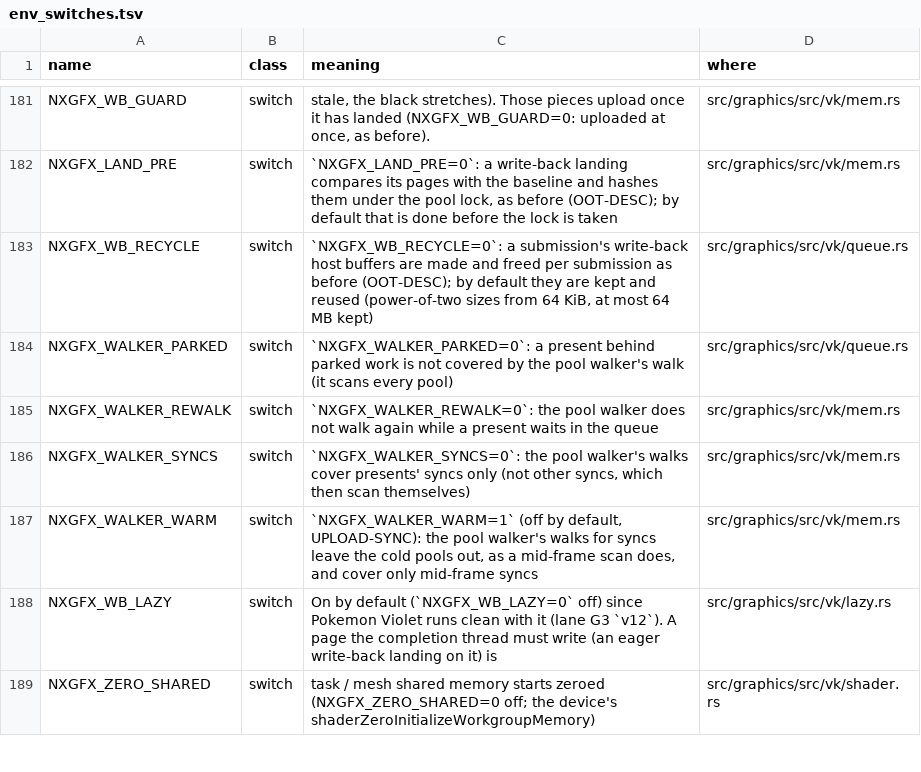
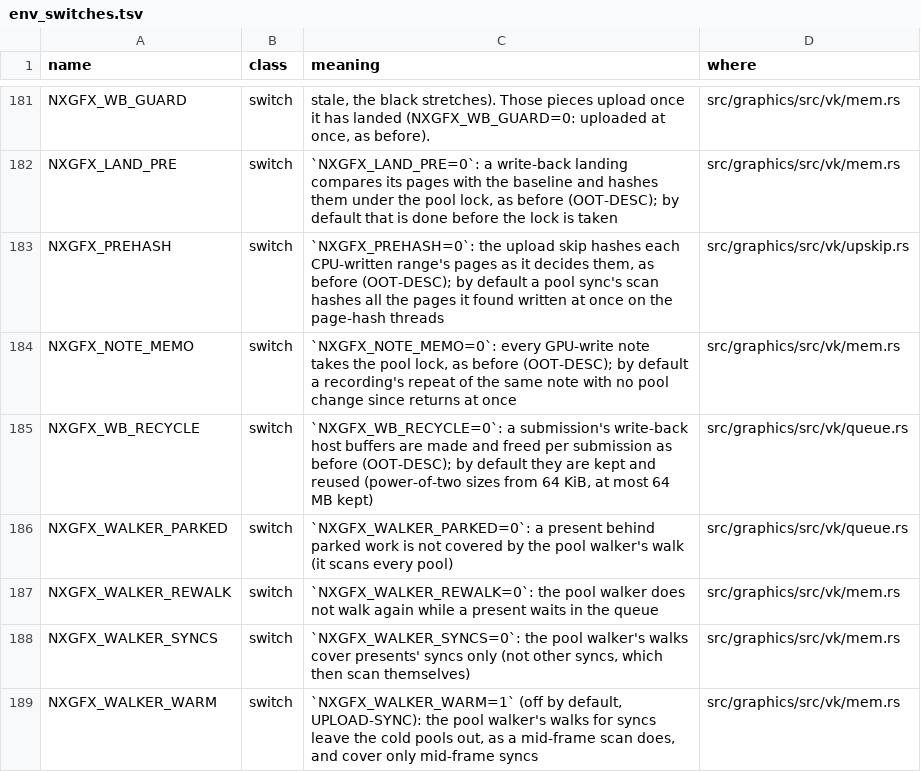
Before and after one commit to ChrisColeTech/nxrs, a TSV file: docs/env_switches.tsv, drawn as a sheet; only a part is shown, gaps mark what is left out; the shorter side is filled out with more unchanged rows.

```diff
--- a/docs/env_switches.tsv
+++ b/docs/env_switches.tsv
@@ -182,2 +182,4 @@ NXGFX_WB_GUARD	switch	stale, the black stretches). Those pieces upload once it h
 NXGFX_LAND_PRE	switch	`NXGFX_LAND_PRE=0`: a write-back landing compares its pages with the baseline and hashes them under the pool lock, as before (OOT-DESC); by default that is done before the lock is taken	src/graphics/src/vk/mem.rs
+NXGFX_PREHASH	switch	`NXGFX_PREHASH=0`: the upload skip hashes each CPU-written range's pages as it decides them, as before (OOT-DESC); by default a pool sync's scan hashes all the pages it found written at once on the page-hash threads	src/graphics/src/vk/upskip.rs
+NXGFX_NOTE_MEMO	switch	`NXGFX_NOTE_MEMO=0`: every GPU-write note takes the pool lock, as before (OOT-DESC); by default a recording's repeat of the same note with no pool change since returns at once	src/graphics/src/vk/mem.rs
 NXGFX_WB_RECYCLE	switch	`NXGFX_WB_RECYCLE=0`: a submission's write-back host buffers are made and freed per submission as before (OOT-DESC); by default they are kept and reused (power-of-two sizes from 64 KiB, at most 64 MB kept)	src/graphics/src/vk/queue.rs
```
Also changed, not shown: 3 other files.
